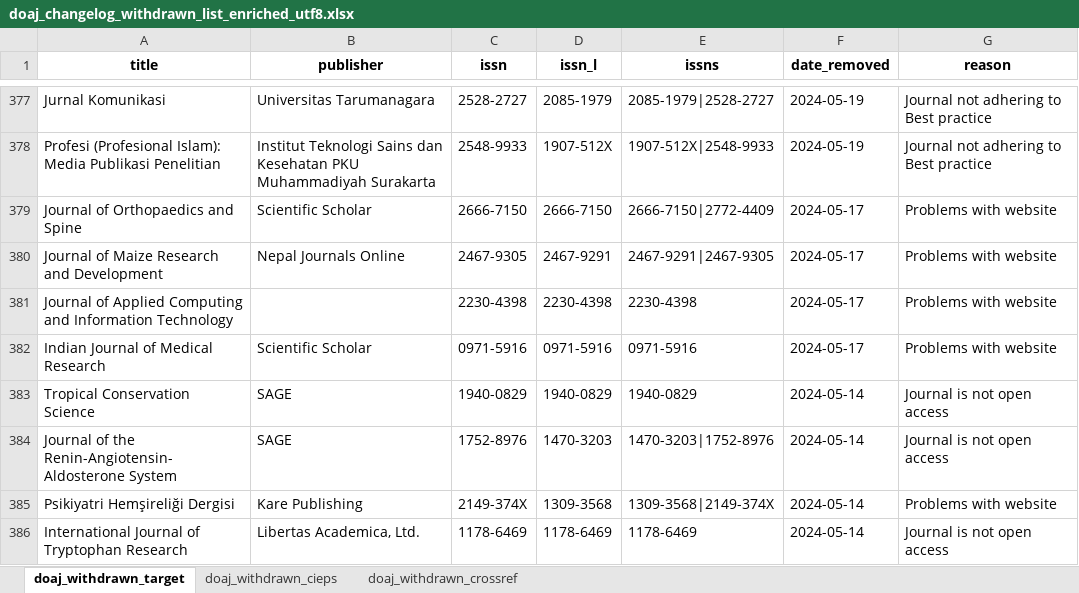
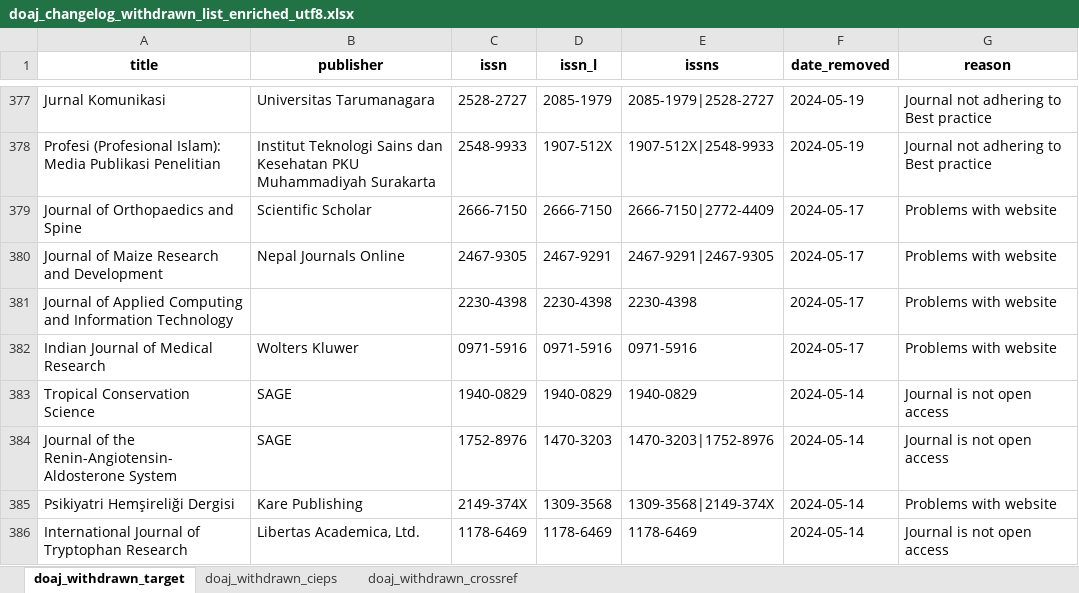
Before and after one commit to slub/doaj-changelog, an Excel workbook: data/doaj_changelog_withdrawn_list_enriched_utf8.xlsx, sheet doaj_withdrawn_target, drawn as a sheet; only a part is shown, gaps mark what is left out; values as stored, in another font and other column widths than the file's, no borders; the diff names each change by its address in the sheet, - before the commit and + after, or states it on an @@ line.

```diff
--- a/data/doaj_changelog_withdrawn_list_enriched_utf8.xlsx (sheet doaj_withdrawn_target)
+++ b/data/doaj_changelog_withdrawn_list_enriched_utf8.xlsx (sheet doaj_withdrawn_target)
-B382 (publisher): Scientific Scholar
+B382 (publisher): Wolters Kluwer
```
Also changed, not shown: sheet doaj_withdrawn_crossref, 3 other files.
